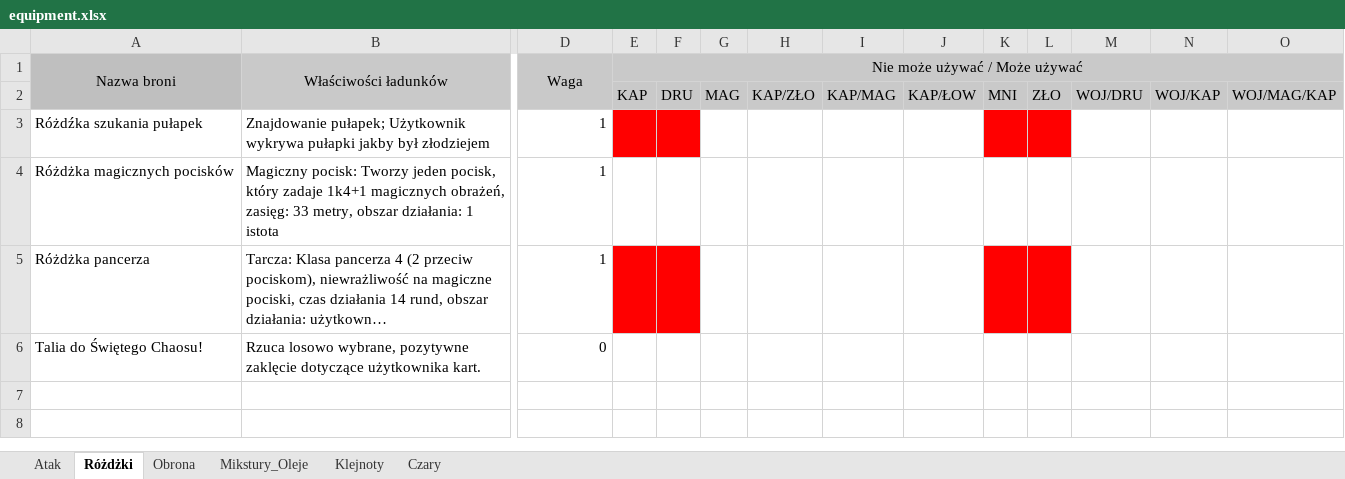
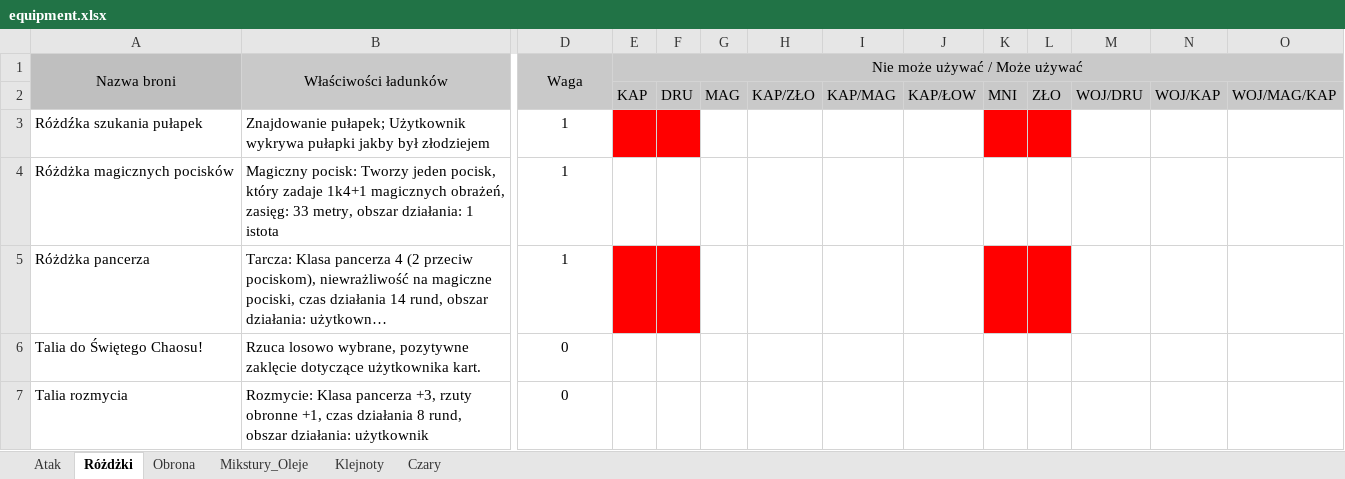
Before and after one commit to mbarylsk/rpg-data, an Excel workbook: IceWind_Dale/equipment.xlsx, sheet Różdżki, drawn as a sheet; only a part is shown, gaps mark what is left out; long unchanged cells end in …; values as stored, in another font and other column widths than the file's, no borders; removed rows and columns are numbered as before the commit, all else as after; rows hold the shown columns only; the diff names each change by its address in the sheet, - before the commit and + after, or states it on an @@ line.

```diff
--- a/IceWind_Dale/equipment.xlsx (sheet Różdżki)
+++ b/IceWind_Dale/equipment.xlsx (sheet Różdżki)
-E1:AF1 merged
+E1:AG1 merged
-D3:D6 alignment: right
+D3:D6 alignment: center
+row 7: Talia rozmycia | Rozmycie: Klasa pancerza +3, rzuty obronne +1, czas działania 8 rund, obszar działania: użytkownik | 0
```
Also changed, not shown: sheet Atak, sheet Obrona, sheet Czary, sheet Mikstury_Oleje, sheet Klejnoty.
